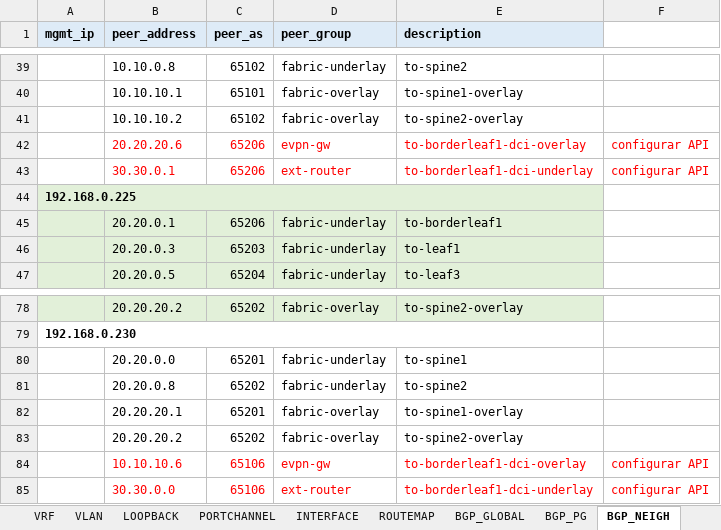
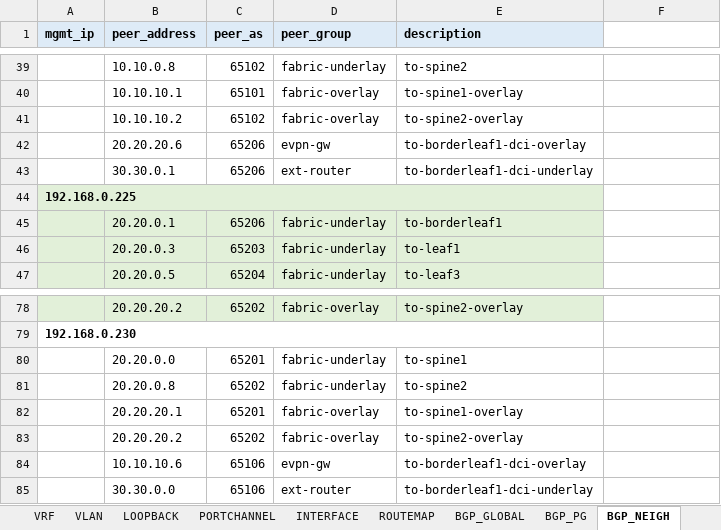
Before and after one commit to gilbertorgit/sonic_dci_api, an Excel workbook: sonic_api/sonic_data.xlsx, sheet BGP_NEIGH, drawn as a sheet; only a part is shown, gaps mark what is left out; values as stored, in another font and other column widths than the file's, no borders; the diff names each change by its address in the sheet, - before the commit and + after, or states it on an @@ line.

```diff
--- a/sonic_api/sonic_data.xlsx (sheet BGP_NEIGH)
+++ b/sonic_api/sonic_data.xlsx (sheet BGP_NEIGH)
-B42:E43 text colour: #FF0000
+B42:E43 text colour: black
-F42:F43: configurar API
+F42:F43: (empty)
-B84:E85 text colour: #FF0000
+B84:E85 text colour: black
-F84:F85: configurar API
+F84:F85: (empty)
```
Also changed, not shown: sheet BGP_GLOBAL, sheet BGP_VRF, sheet INTERFACE, sheet ROUTEMAP, 5 other files.
